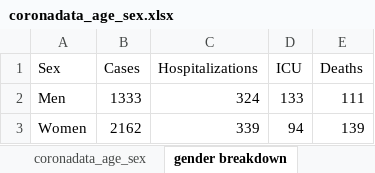
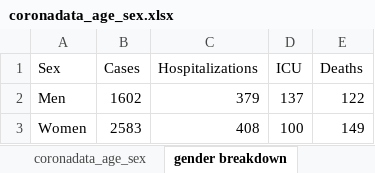
Before and after one commit to maryvisca/coronadata, an Excel workbook: coronadata_age_sex.xlsx, sheet gender breakdown, drawn as a sheet; values as stored, in another font and other column widths than the file's, no borders; the diff names each change by its address in the sheet, - before the commit and + after, or states it on an @@ line.

```diff
--- a/coronadata_age_sex.xlsx (sheet gender breakdown)
+++ b/coronadata_age_sex.xlsx (sheet gender breakdown)
-B2 (Cases): 1333
+B2 (Cases): 1602
-C2 (Hospitalizations): 324
+C2 (Hospitalizations): 379
-D2 (ICU): 133
+D2 (ICU): 137
-E2 (Deaths): 111
+E2 (Deaths): 122
-B3 (Cases): 2162
+B3 (Cases): 2583
-C3 (Hospitalizations): 339
+C3 (Hospitalizations): 408
-D3 (ICU): 94
+D3 (ICU): 100
-E3 (Deaths): 139
+E3 (Deaths): 149
```
Also changed, not shown: sheet coronadata_age_sex, coronadata_general.xlsx, deaths_demo.xlsx, 1 other file.
